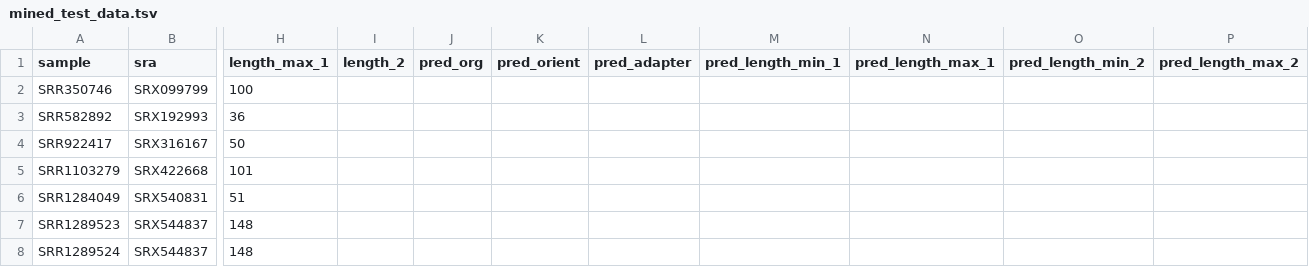
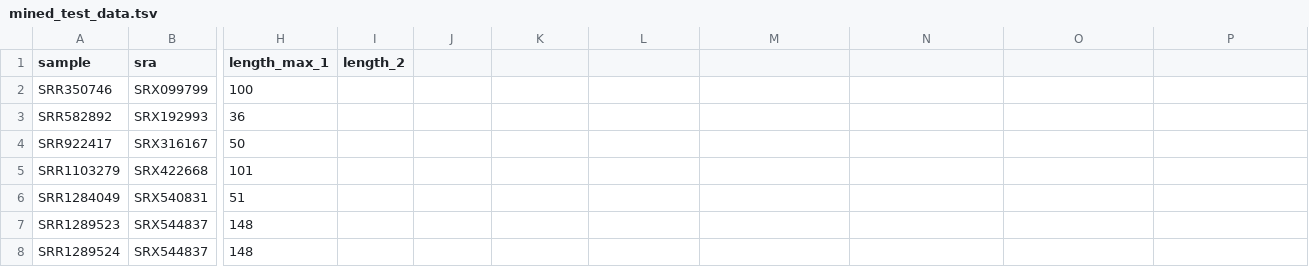
Before and after one commit to balajtimate/test_htsinfer, a TSV file: mined_test_data.tsv, drawn as a sheet; only a part is shown, gaps mark what is left out; the diff names each change by its address in the sheet, - before the commit and + after, or states it on an @@ line.

```diff
--- a/mined_test_data.tsv
+++ b/mined_test_data.tsv
-J1: pred_org
+J1: (empty)
-K1: pred_orient
+K1: (empty)
-L1: pred_adapter
+L1: (empty)
-M1: pred_length_min_1
+M1: (empty)
-N1: pred_length_max_1
+N1: (empty)
-O1: pred_length_min_2
+O1: (empty)
-P1: pred_length_max_2
+P1: (empty)
```
Also changed, not shown: 3 other files.
